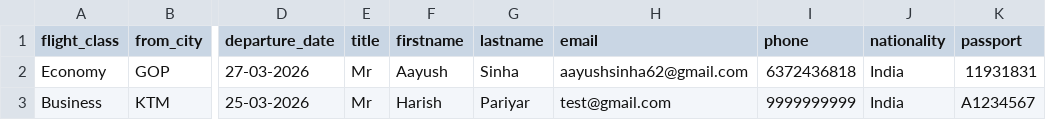
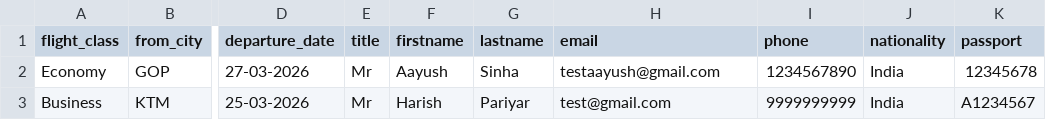
Before and after one commit to aayushsinha62/CapstoneProject-WIPRO, a CSV file: data/oneway_data.csv, drawn as a sheet; only a part is shown, gaps mark what is left out; the diff names each change by its address in the sheet, - before the commit and + after, or states it on an @@ line.

Commit message:
updated

```diff
--- a/data/oneway_data.csv
+++ b/data/oneway_data.csv
-H2 (email): aayushsinha62@gmail.com
+H2 (email): testaayush@gmail.com
-I2 (phone): 6372436818
+I2 (phone): 1234567890
-K2 (passport): 11931831
+K2 (passport): 12345678
```
